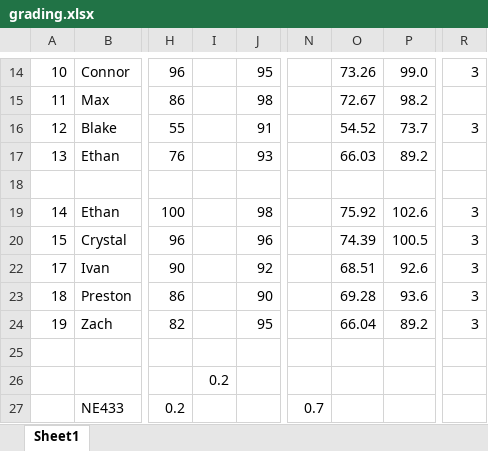
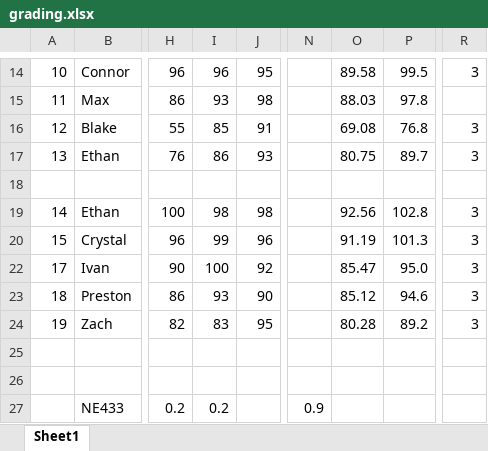
Before and after one commit to benbeeler/TEACHING, an Excel workbook: Nuclear_Fuel_Performance/NE533_Spring2026/grading.xlsx, sheet Sheet1, drawn as a sheet; only a part is shown, gaps mark what is left out; values as stored, in another font and other column widths than the file's, no borders; the diff covers the shown part only; the diff names each change by its address in the sheet, - before the commit and + after, or states it on an @@ line.

```diff
--- a/Nuclear_Fuel_Performance/NE533_Spring2026/grading.xlsx (sheet Sheet1)
+++ b/Nuclear_Fuel_Performance/NE533_Spring2026/grading.xlsx (sheet Sheet1)
-I14: (empty)
+I14: 96
-O14: 73.26
+O14: 89.58
-P14: 99.0
+P14: 99.5
-I15: (empty)
+I15: 93
-O15: 72.67
+O15: 88.03
-P15: 98.2
+P15: 97.8
-I16: (empty)
+I16: 85
-O16: 54.52
+O16: 69.08
-P16: 73.7
+P16: 76.8
-I17: (empty)
+I17: 86
-O17: 66.03
+O17: 80.75
-P17: 89.2
+P17: 89.7
-R17: (empty)
+R17: 3
-I19: (empty)
+I19: 98
-O19: 75.92
+O19: 92.56
-P19: 102.6
+P19: 102.8
-I20: (empty)
+I20: 99
-O20: 74.39
+O20: 91.19
-P20: 100.5
+P20: 101.3
-I22: (empty)
+I22: 100
-O22: 68.51
+O22: 85.47
-P22: 92.6
+P22: 95.0
-I23: (empty)
+I23: 93
-O23: 69.28
+O23: 85.12
-P23: 93.6
+P23: 94.6
-I24: (empty)
+I24: 83
-O24: 66.04
+O24: 80.28
-I26: 0.2
+I26: (empty)
-I27: (empty)
+I27: 0.2
-N27: 0.7
+N27: 0.9
```
Also changed, not shown: 14 added rows, 15 removed rows, 42 edited cells and cell formats elsewhere in this sheet, hidden cells, 8 other files.
